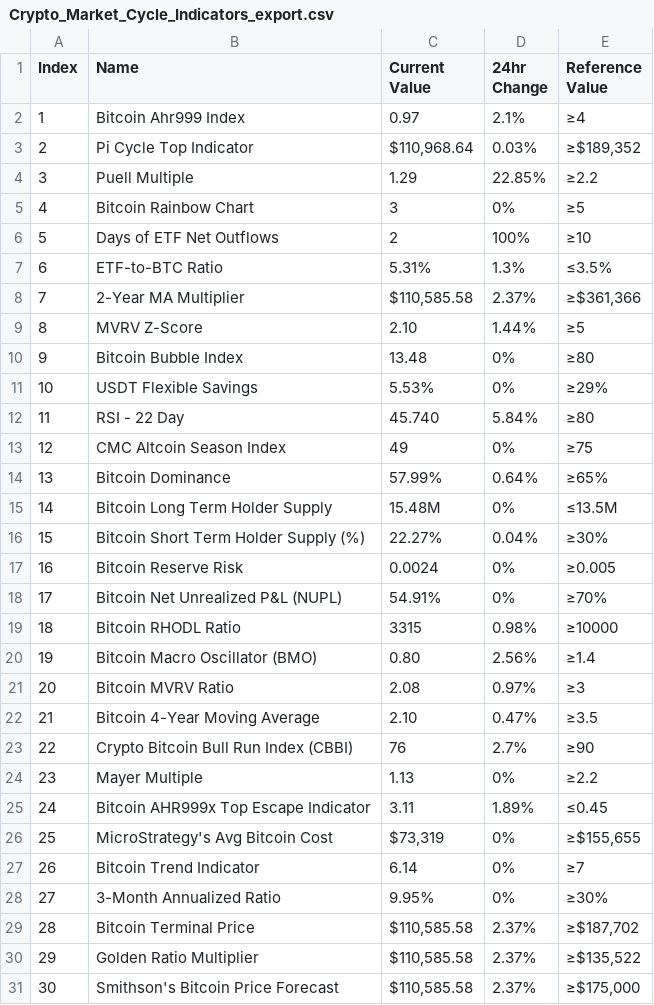
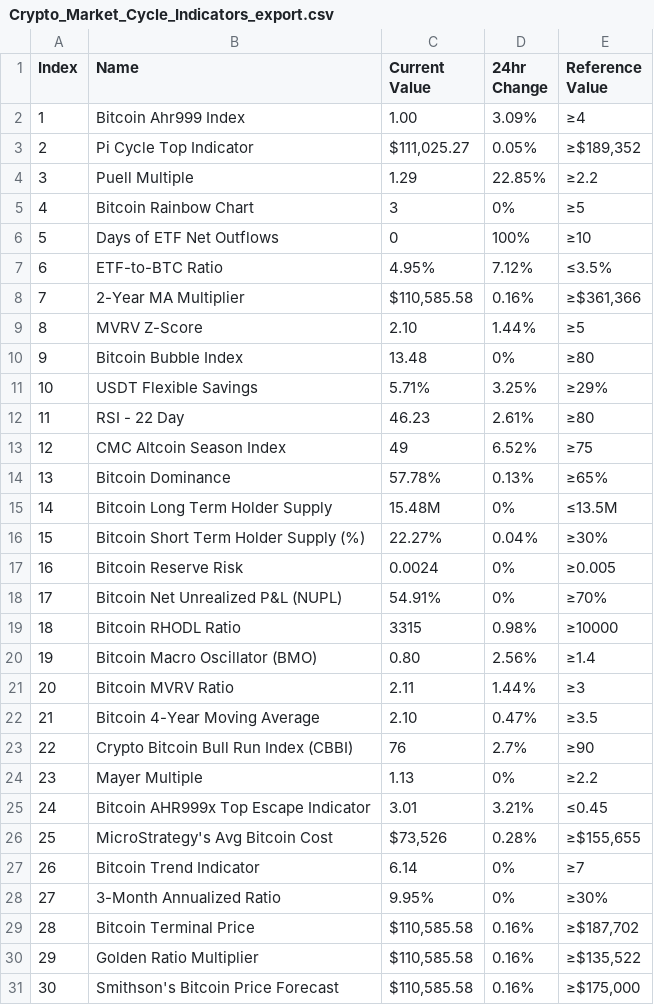
Before and after one commit to adityarjkl/Crypto-Market-Cycle-Indicator-Dashboard, a CSV file: Crypto_Market_Cycle_Indicators_export.csv, drawn as a sheet.

```diff
--- a/Crypto_Market_Cycle_Indicators_export.csv
+++ b/Crypto_Market_Cycle_Indicators_export.csv
@@ -1,15 +1,15 @@
 Index,Name,Current Value,24hr Change,Reference Value
-1,Bitcoin Ahr999 Index,0.97,2.1%,≥4
-2,Pi Cycle Top Indicator,"$110,968.64",0.03%,"≥$189,352"
+1,Bitcoin Ahr999 Index,1.00,3.09%,≥4
+2,Pi Cycle Top Indicator,"$111,025.27",0.05%,"≥$189,352"
 3,Puell Multiple,1.29,22.85%,≥2.2
 4,Bitcoin Rainbow Chart,3,0%,≥5
-5,Days of ETF Net Outflows,2,100%,≥10
-6,ETF-to-BTC Ratio,5.31%,1.3%,≤3.5%
-7,2-Year MA Multiplier,"$110,585.58",2.37%,"≥$361,366"
+5,Days of ETF Net Outflows,0,100%,≥10
+6,ETF-to-BTC Ratio,4.95%,7.12%,≤3.5%
+7,2-Year MA Multiplier,"$110,585.58",0.16%,"≥$361,366"
 8,MVRV Z-Score,2.10,1.44%,≥5
 9,Bitcoin Bubble Index,13.48,0%,≥80
-10,USDT Flexible Savings,5.53%,0%,≥29%
-11,RSI - 22 Day,45.740,5.84%,≥80
-12,CMC Altcoin Season Index,49,0%,≥75
-13,Bitcoin Dominance,57.99%,0.64%,≥65%
+10,USDT Flexible Savings,5.71%,3.25%,≥29%
+11,RSI - 22 Day,46.23,2.61%,≥80
+12,CMC Altcoin Season Index,49,6.52%,≥75
+13,Bitcoin Dominance,57.78%,0.13%,≥65%
 14,Bitcoin Long Term Holder Supply,15.48M,0%,≤13.5M
@@ -20,3 +20,3 @@ Index,Name,Current Value,24hr Change,Reference Value
 19,Bitcoin Macro Oscillator (BMO),0.80,2.56%,≥1.4
-20,Bitcoin MVRV Ratio,2.08,0.97%,≥3
+20,Bitcoin MVRV Ratio,2.11,1.44%,≥3
 21,Bitcoin 4-Year Moving Average,2.10,0.47%,≥3.5
@@ -24,8 +24,8 @@ Index,Name,Current Value,24hr Change,Reference Value
 23,Mayer Multiple,1.13,0%,≥2.2
-24,Bitcoin AHR999x Top Escape Indicator,3.11,1.89%,≤0.45
-25,MicroStrategy's Avg Bitcoin Cost,"$73,319",0%,"≥$155,655"
+24,Bitcoin AHR999x Top Escape Indicator,3.01,3.21%,≤0.45
+25,MicroStrategy's Avg Bitcoin Cost,"$73,526",0.28%,"≥$155,655"
 26,Bitcoin Trend Indicator,6.14,0%,≥7
 27,3-Month Annualized Ratio,9.95%,0%,≥30%
-28,Bitcoin Terminal Price,"$110,585.58",2.37%,"≥$187,702"
-29,Golden Ratio Multiplier,"$110,585.58",2.37%,"≥$135,522"
-30,Smithson's Bitcoin Price Forecast,"$110,585.58",2.37%,"≥$175,000"
+28,Bitcoin Terminal Price,"$110,585.58",0.16%,"≥$187,702"
+29,Golden Ratio Multiplier,"$110,585.58",0.16%,"≥$135,522"
+30,Smithson's Bitcoin Price Forecast,"$110,585.58",0.16%,"≥$175,000"
```
Also changed, not shown: Cleaned_Crypto_Market_Cycle_Indicators.csv, 1 other file.
